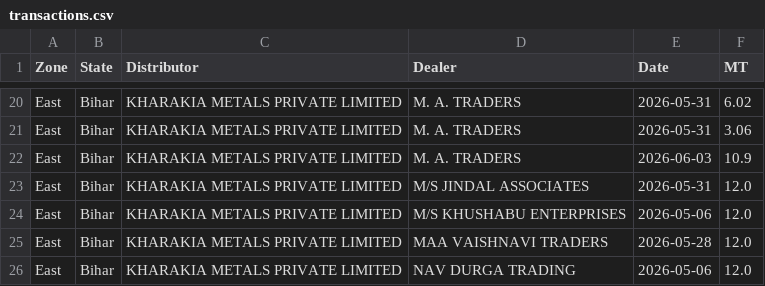
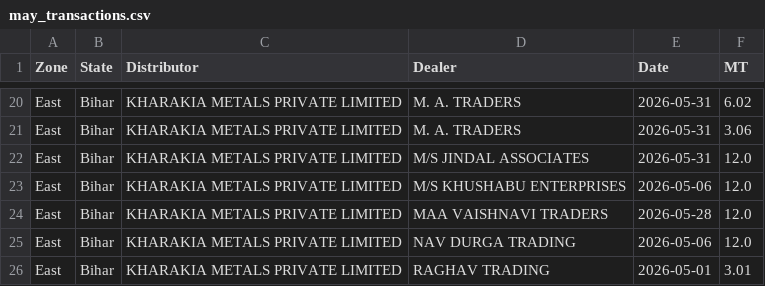
Before and after one commit to PB-TMT-ai/Q1-Scheme--East, a CSV file: data/may_transactions.csv (was data/transactions.csv), drawn as a sheet; only a part is shown, gaps mark what is left out; the shorter side is filled out with more unchanged rows; the diff names each change by its address in the sheet, - before the commit and + after, or states it on an @@ line.

Commit message:
Split May/June data, save Q1 scheme, add admin-only gift names
Data model:
- data/may_transactions.csv: May date-wise billings (frozen).
- data/june_secondary.csv: June month-to-date aggregate, fed daily and
  replaced wholesale (no double-count). transactions.csv removed.

Scheme preserved for life:
- docs/Q1_scheme_East.xlsx (original) + docs/SCHEME.md (readable).
- data/gifts.csv: gift catalog per MT tier (12->Air Cooler ... 100->iPhone 17
  / Lenovo), with costs and links.

Dashboard:
- App now loads + combines May and June files and the gift catalog.
- Qualified gift name (by MT tier), gift cost and next-gift target shown in
  the dealer card and dealers table -- ADMIN ONLY. Sales view unchanged
  (MT + points only). Points stay linear; gifts are tier-based per catalog.

```diff
--- a/data/transactions.csv
+++ b/data/may_transactions.csv
-row 22: East | Bihar | KHARAKIA METALS PRIVATE LIMITED | M. A. TRADERS | 2026-06-03 | 10.9
```
Also changed, not shown: 4 other files.
